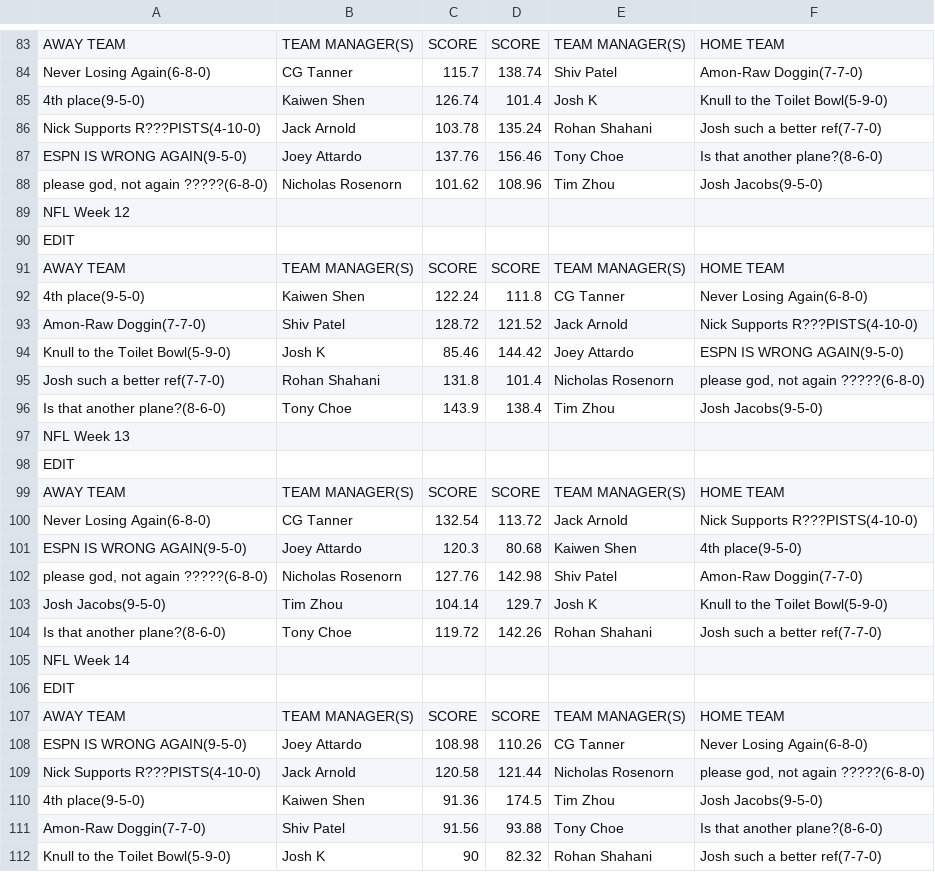
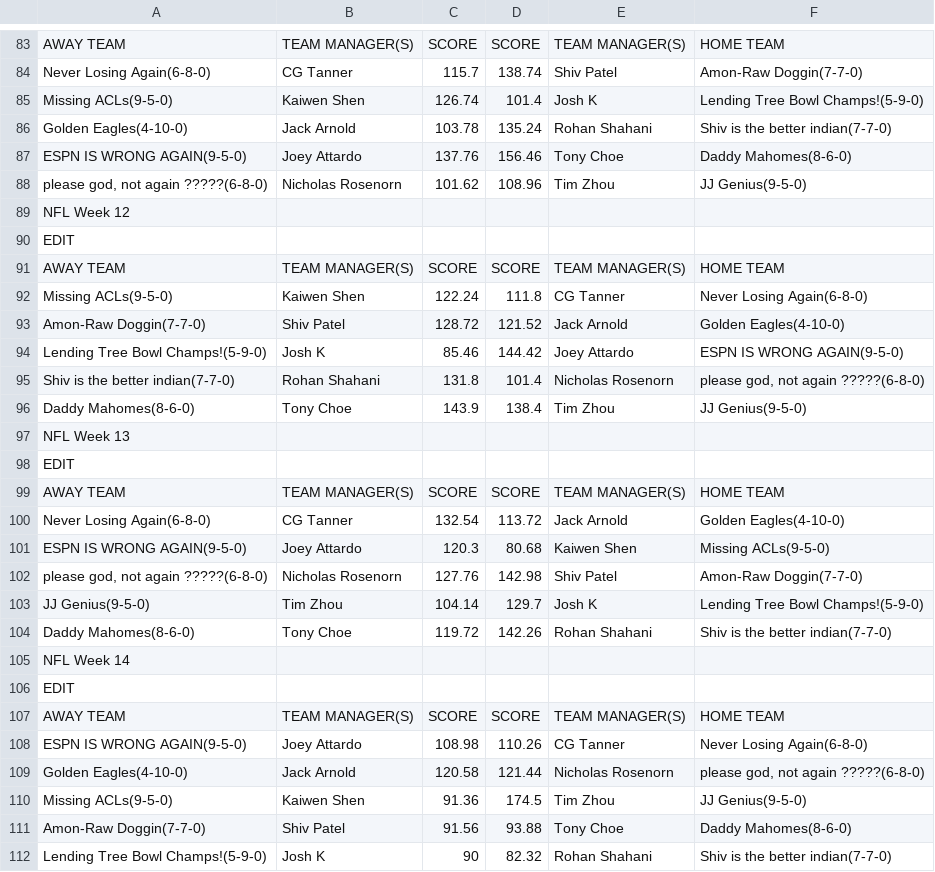
Before and after one commit to jackarnold84/fantasy-forecaster, a CSV file: data/purdue-2022.csv, drawn as a sheet; only a part is shown, gaps mark what is left out; the diff covers the shown part only.

```diff
--- a/data/purdue-2022.csv
+++ b/data/purdue-2022.csv
@@ -84,6 +84,6 @@ AWAY TEAM,TEAM MANAGER(S),SCORE,SCORE,TEAM MANAGER(S),HOME TEAM
 Never Losing Again(6-8-0),CG Tanner,115.7,138.74,Shiv Patel,Amon-Raw Doggin(7-7-0)
-4th place(9-5-0),Kaiwen Shen,126.74,101.4,Josh K,Knull to the Toilet Bowl(5-9-0)
-Nick Supports R???PISTS(4-10-0),Jack Arnold,103.78,135.24,Rohan Shahani,Josh such a better ref(7-7-0)
-ESPN IS WRONG AGAIN(9-5-0),Joey Attardo,137.76,156.46,Tony Choe,Is that another plane?(8-6-0)
-"please god, not again ?????(6-8-0)",Nicholas Rosenorn,101.62,108.96,Tim Zhou,Josh Jacobs(9-5-0)
+Missing ACLs(9-5-0),Kaiwen Shen,126.74,101.4,Josh K,Lending Tree Bowl Champs!(5-9-0)
+Golden Eagles(4-10-0),Jack Arnold,103.78,135.24,Rohan Shahani,Shiv is the better indian(7-7-0)
+ESPN IS WRONG AGAIN(9-5-0),Joey Attardo,137.76,156.46,Tony Choe,Daddy Mahomes(8-6-0)
+"please god, not again ?????(6-8-0)",Nicholas Rosenorn,101.62,108.96,Tim Zhou,JJ Genius(9-5-0)
 NFL Week 12,,,,,
@@ -91,7 +91,7 @@ EDIT,,,,,
 AWAY TEAM,TEAM MANAGER(S),SCORE,SCORE,TEAM MANAGER(S),HOME TEAM
-4th place(9-5-0),Kaiwen Shen,122.24,111.8,CG Tanner,Never Losing Again(6-8-0)
-Amon-Raw Doggin(7-7-0),Shiv Patel,128.72,121.52,Jack Arnold,Nick Supports R???PISTS(4-10-0)
-Knull to the Toilet Bowl(5-9-0),Josh K,85.46,144.42,Joey Attardo,ESPN IS WRONG AGAIN(9-5-0)
-Josh such a better ref(7-7-0),Rohan Shahani,131.8,101.4,Nicholas Rosenorn,"please god, not again ?????(6-8-0)"
-Is that another plane?(8-6-0),Tony Choe,143.9,138.4,Tim Zhou,Josh Jacobs(9-5-0)
+Missing ACLs(9-5-0),Kaiwen Shen,122.24,111.8,CG Tanner,Never Losing Again(6-8-0)
+Amon-Raw Doggin(7-7-0),Shiv Patel,128.72,121.52,Jack Arnold,Golden Eagles(4-10-0)
+Lending Tree Bowl Champs!(5-9-0),Josh K,85.46,144.42,Joey Attardo,ESPN IS WRONG AGAIN(9-5-0)
+Shiv is the better indian(7-7-0),Rohan Shahani,131.8,101.4,Nicholas Rosenorn,"please god, not again ?????(6-8-0)"
+Daddy Mahomes(8-6-0),Tony Choe,143.9,138.4,Tim Zhou,JJ Genius(9-5-0)
 NFL Week 13,,,,,
@@ -99,7 +99,7 @@ EDIT,,,,,
 AWAY TEAM,TEAM MANAGER(S),SCORE,SCORE,TEAM MANAGER(S),HOME TEAM
-Never Losing Again(6-8-0),CG Tanner,132.54,113.72,Jack Arnold,Nick Supports R???PISTS(4-10-0)
-ESPN IS WRONG AGAIN(9-5-0),Joey Attardo,120.3,80.68,Kaiwen Shen,4th place(9-5-0)
+Never Losing Again(6-8-0),CG Tanner,132.54,113.72,Jack Arnold,Golden Eagles(4-10-0)
+ESPN IS WRONG AGAIN(9-5-0),Joey Attardo,120.3,80.68,Kaiwen Shen,Missing ACLs(9-5-0)
 "please god, not again ?????(6-8-0)",Nicholas Rosenorn,127.76,142.98,Shiv Patel,Amon-Raw Doggin(7-7-0)
-Josh Jacobs(9-5-0),Tim Zhou,104.14,129.7,Josh K,Knull to the Toilet Bowl(5-9-0)
-Is that another plane?(8-6-0),Tony Choe,119.72,142.26,Rohan Shahani,Josh such a better ref(7-7-0)
+JJ Genius(9-5-0),Tim Zhou,104.14,129.7,Josh K,Lending Tree Bowl Champs!(5-9-0)
+Daddy Mahomes(8-6-0),Tony Choe,119.72,142.26,Rohan Shahani,Shiv is the better indian(7-7-0)
 NFL Week 14,,,,,
@@ -108,5 +108,5 @@ AWAY TEAM,TEAM MANAGER(S),SCORE,SCORE,TEAM MANAGER(S),HOME TEAM
 ESPN IS WRONG AGAIN(9-5-0),Joey Attardo,108.98,110.26,CG Tanner,Never Losing Again(6-8-0)
-Nick Supports R???PISTS(4-10-0),Jack Arnold,120.58,121.44,Nicholas Rosenorn,"please god, not again ?????(6-8-0)"
-4th place(9-5-0),Kaiwen Shen,91.36,174.5,Tim Zhou,Josh Jacobs(9-5-0)
-Amon-Raw Doggin(7-7-0),Shiv Patel,91.56,93.88,Tony Choe,Is that another plane?(8-6-0)
-Knull to the Toilet Bowl(5-9-0),Josh K,90,82.32,Rohan Shahani,Josh such a better ref(7-7-0)
+Golden Eagles(4-10-0),Jack Arnold,120.58,121.44,Nicholas Rosenorn,"please god, not again ?????(6-8-0)"
+Missing ACLs(9-5-0),Kaiwen Shen,91.36,174.5,Tim Zhou,JJ Genius(9-5-0)
+Amon-Raw Doggin(7-7-0),Shiv Patel,91.56,93.88,Tony Choe,Daddy Mahomes(8-6-0)
+Lending Tree Bowl Champs!(5-9-0),Josh K,90,82.32,Rohan Shahani,Shiv is the better indian(7-7-0)
```
Also changed, not shown: 10 added rows and 60 edited cells elsewhere in this file, 25 other files.
